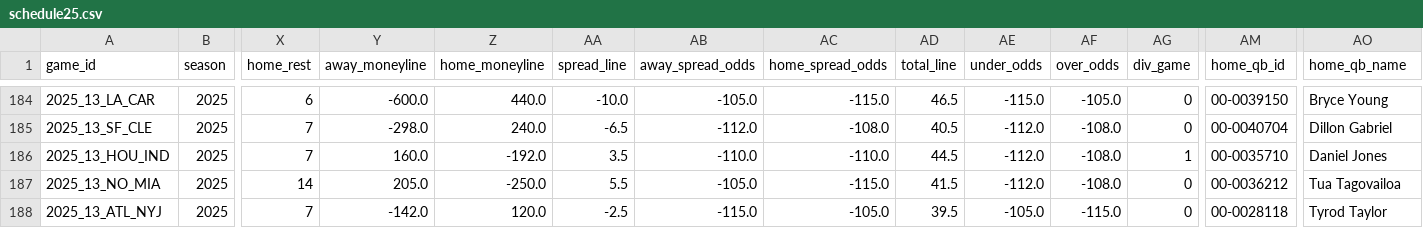
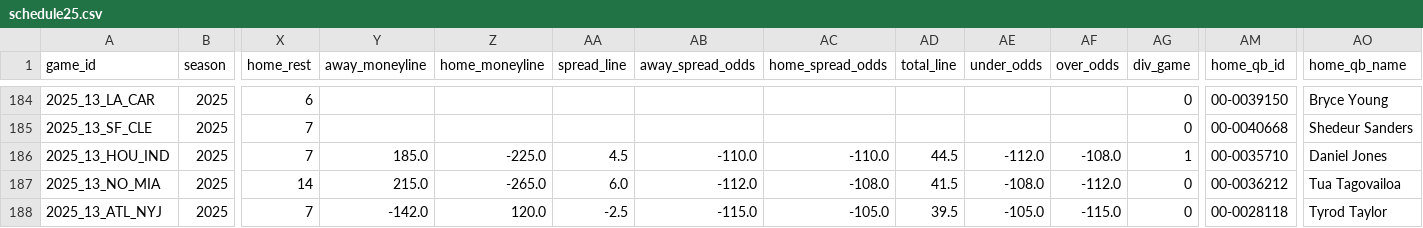
Before and after one commit to ChristopherDavisUCI/NFL2025-Simulation, a CSV file: schedules/schedule25.csv, drawn as a sheet; only a part is shown, gaps mark what is left out; the diff covers the shown part only; the diff names each change by its address in the sheet, - before the commit and + after, or states it on an @@ line.

```diff
--- a/schedules/schedule25.csv
+++ b/schedules/schedule25.csv
-Y184 (away_moneyline): -600.0
+Y184 (away_moneyline): (empty)
-Z184 (home_moneyline): 440.0
+Z184 (home_moneyline): (empty)
-AA184 (spread_line): -10.0
+AA184 (spread_line): (empty)
-AB184 (away_spread_odds): -105.0
+AB184 (away_spread_odds): (empty)
-AC184 (home_spread_odds): -115.0
+AC184 (home_spread_odds): (empty)
-AD184 (total_line): 46.5
+AD184 (total_line): (empty)
-AE184 (under_odds): -115.0
+AE184 (under_odds): (empty)
-AF184 (over_odds): -105.0
+AF184 (over_odds): (empty)
-Y185 (away_moneyline): -298.0
+Y185 (away_moneyline): (empty)
-Z185 (home_moneyline): 240.0
+Z185 (home_moneyline): (empty)
-AA185 (spread_line): -6.5
+AA185 (spread_line): (empty)
-AB185 (away_spread_odds): -112.0
+AB185 (away_spread_odds): (empty)
-AC185 (home_spread_odds): -108.0
+AC185 (home_spread_odds): (empty)
-AD185 (total_line): 40.5
+AD185 (total_line): (empty)
-AE185 (under_odds): -112.0
+AE185 (under_odds): (empty)
-AF185 (over_odds): -108.0
+AF185 (over_odds): (empty)
-AM185 (home_qb_id): 00-0040704
+AM185 (home_qb_id): 00-0040668
-AO185 (home_qb_name): Dillon Gabriel
+AO185 (home_qb_name): Shedeur Sanders
-Y186 (away_moneyline): 160.0
+Y186 (away_moneyline): 185.0
-Z186 (home_moneyline): -192.0
+Z186 (home_moneyline): -225.0
-AA186 (spread_line): 3.5
+AA186 (spread_line): 4.5
-Y187 (away_moneyline): 205.0
+Y187 (away_moneyline): 215.0
-Z187 (home_moneyline): -250.0
+Z187 (home_moneyline): -265.0
-AA187 (spread_line): 5.5
+AA187 (spread_line): 6.0
-AB187 (away_spread_odds): -105.0
+AB187 (away_spread_odds): -112.0
-AC187 (home_spread_odds): -115.0
+AC187 (home_spread_odds): -108.0
-AE187 (under_odds): -112.0
+AE187 (under_odds): -108.0
-AF187 (over_odds): -108.0
+AF187 (over_odds): -112.0
```
Also changed, not shown: 60 edited cells elsewhere in this file.
